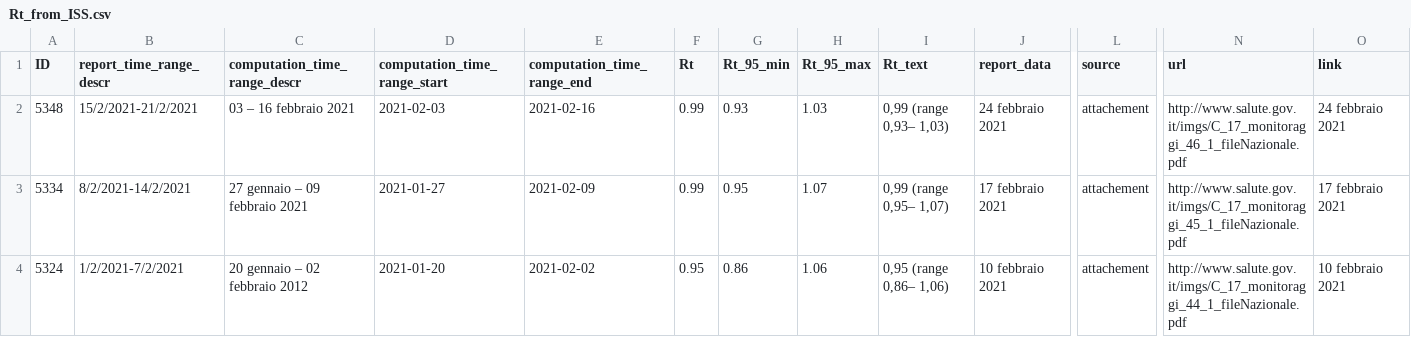
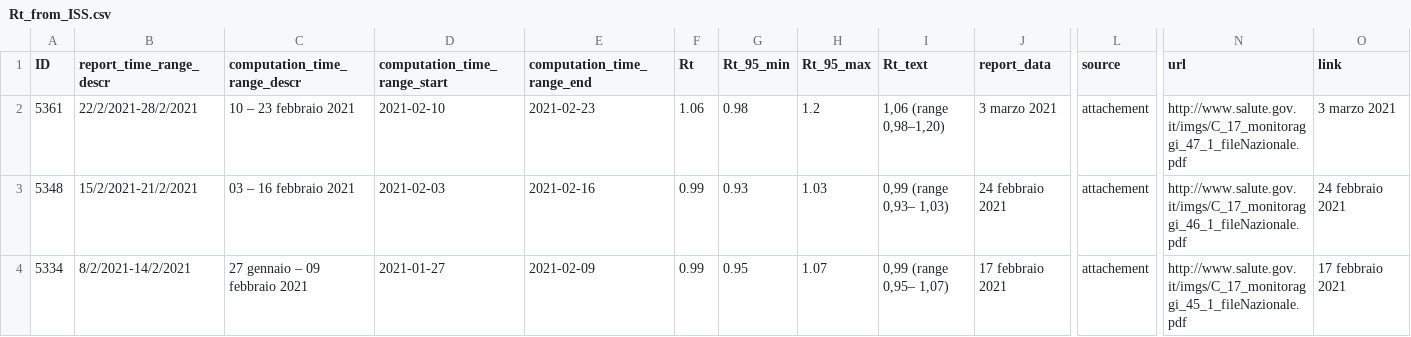
Before and after one commit to tomorrowdata/COVID-19, a CSV file: data/sources/Rt_from_ISS.csv, drawn as a sheet; only a part is shown, gaps mark what is left out; the shorter side is filled out with more unchanged rows; rows hold the shown columns only; the diff names each change by its address in the sheet, - before the commit and + after, or states it on an @@ line.

```diff
--- a/data/sources/Rt_from_ISS.csv
+++ b/data/sources/Rt_from_ISS.csv
+row 2: 5361 | 22/2/2021-28/2/2021 | 10 – 23 febbraio 2021 | 2021-02-10 | 2021-02-23 | 1.06 | 0.98 | 1.2 | 1,06 (range 0,98–1,20) | 3 marzo 2021 | attachement | http://www.salute.gov.it/imgs/C_17_monitoraggi_47_1_fileNazionale.pdf | 3 marzo 2021
```
Also changed, not shown: 4 other files.
